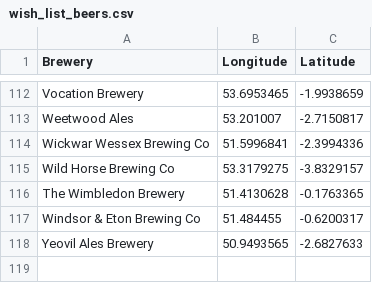
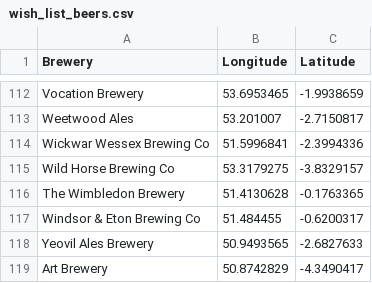
Before and after one commit to JoeBillingsley/JoeTheAverage.github.io, a CSV file: _data/wish_list_beers.csv, drawn as a sheet; only a part is shown, gaps mark what is left out.

Commit message:
Update wish_list_beers.csv

```diff
--- a/_data/wish_list_beers.csv
+++ b/_data/wish_list_beers.csv
@@ -118 +118,2 @@ Windsor & Eton Brewing Co,51.484455,-0.6200317
 Yeovil Ales Brewery,50.9493565,-2.6827633
+Art Brewery,50.8742829,-4.3490417
```
